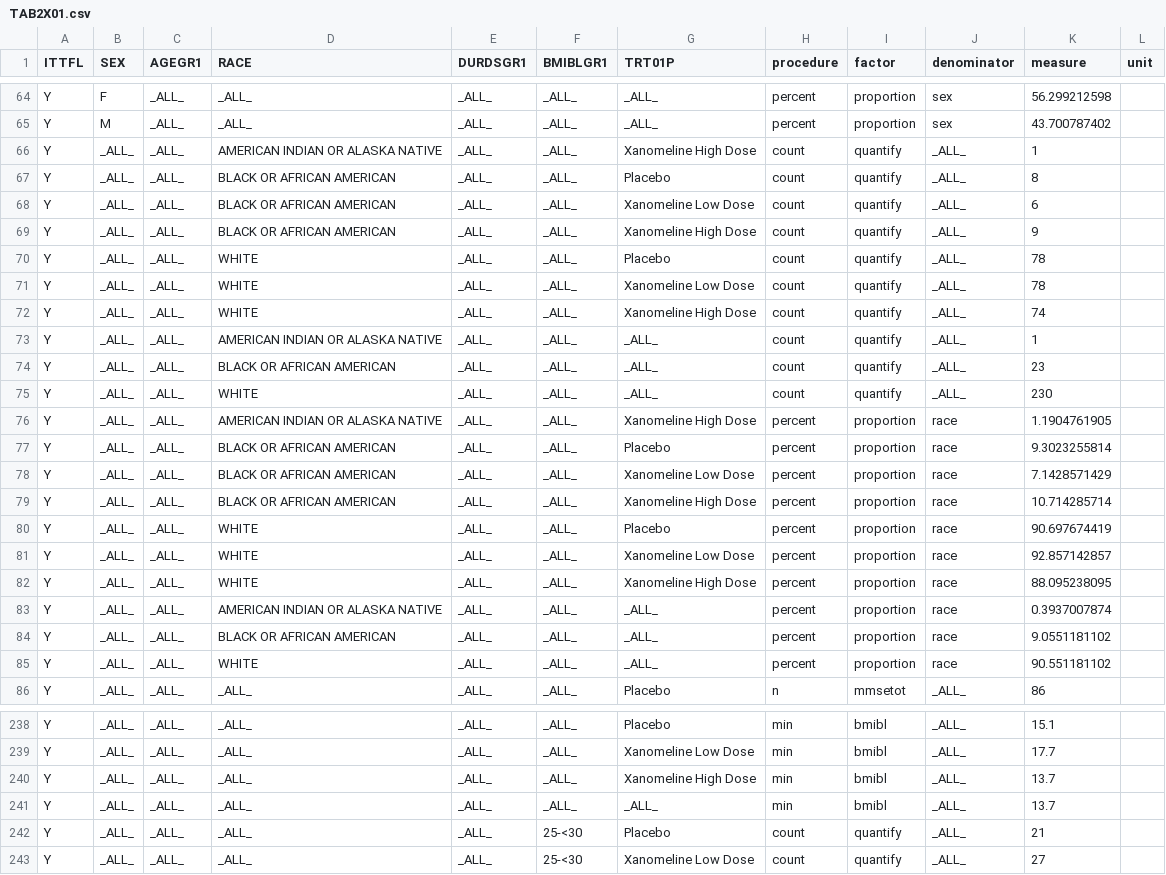
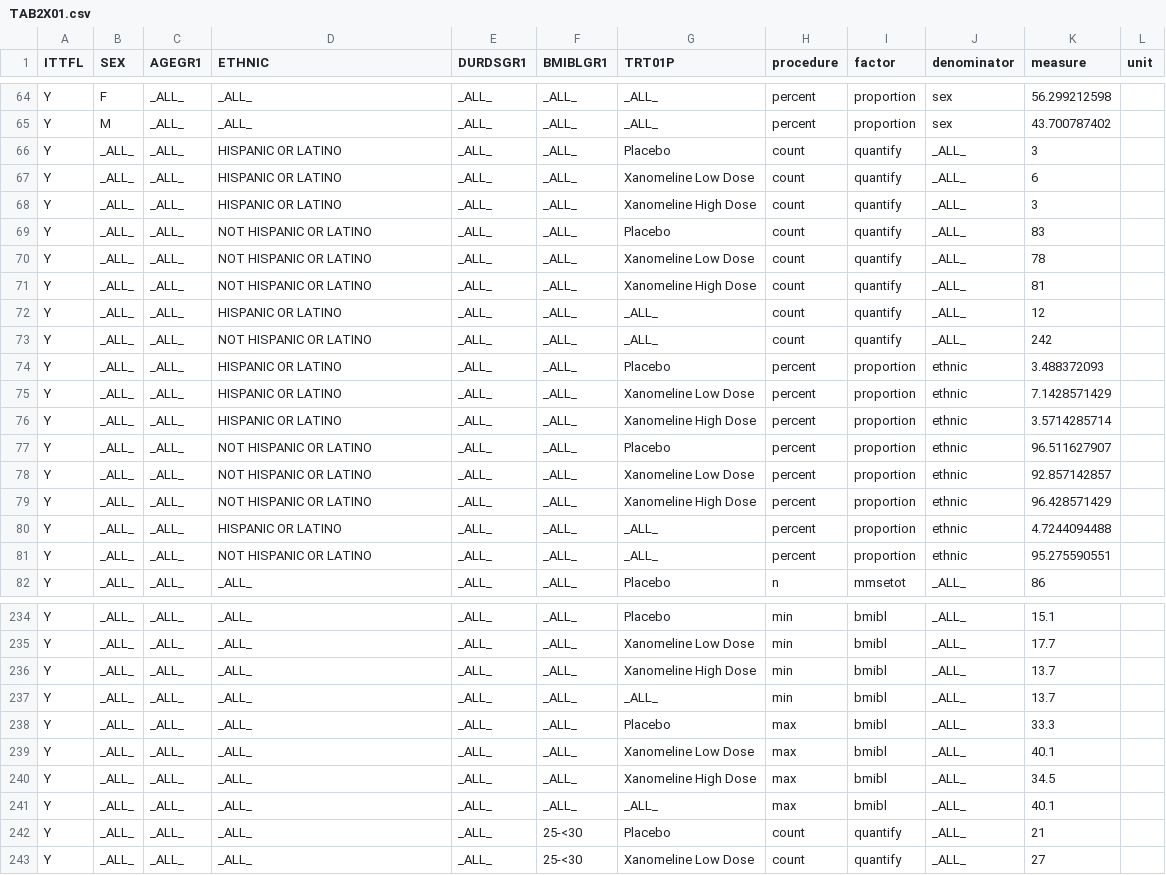
Before and after one commit to MarcJAndersen/poc-analysis-results-metadata, a CSV file: res-csv/TAB2X01.csv, drawn as a sheet; only a part is shown, gaps mark what is left out; removed rows and columns are numbered as before the commit, all else as after; the diff names each change by its address in the sheet, - before the commit and + after, or states it on an @@ line.

```diff
--- a/res-csv/TAB2X01.csv
+++ b/res-csv/TAB2X01.csv
-D1: RACE
+D1: ETHNIC
-row 66: Y | _ALL_ | _ALL_ | AMERICAN INDIAN OR ALASKA NATIVE | _ALL_ | _ALL_ | Xanomeline High Dose | count | quantify | _ALL_ | 1
-D66:D68 (ETHNIC): BLACK OR AFRICAN AMERICAN
+D66:D68 (ETHNIC): HISPANIC OR LATINO
-K66 (measure): 8
+K66 (measure): 3
-K68 (measure): 9
+K68 (measure): 3
-D69:D71 (ETHNIC): WHITE
+D69:D71 (ETHNIC): NOT HISPANIC OR LATINO
-K69 (measure): 78
+K69 (measure): 83
-K71 (measure): 74
+K71 (measure): 81
-D72 (ETHNIC): AMERICAN INDIAN OR ALASKA NATIVE
+D72 (ETHNIC): HISPANIC OR LATINO
-K72 (measure): 1
+K72 (measure): 12
-D73 (ETHNIC): BLACK OR AFRICAN AMERICAN
+D73 (ETHNIC): NOT HISPANIC OR LATINO
-K73 (measure): 23
+K73 (measure): 242
-row 75: Y | _ALL_ | _ALL_ | WHITE | _ALL_ | _ALL_ | _ALL_ | count | quantify | _ALL_ | 230
-row 76: Y | _ALL_ | _ALL_ | AMERICAN INDIAN OR ALASKA NATIVE | _ALL_ | _ALL_ | Xanomeline High Dose | percent | proportion | race | 1.1904761905
-D74:D76 (ETHNIC): BLACK OR AFRICAN AMERICAN
+D74:D76 (ETHNIC): HISPANIC OR LATINO
-J74:J81 (denominator): race
+J74:J81 (denominator): ethnic
-K74 (measure): 9.3023255814
+K74 (measure): 3.488372093
-K76 (measure): 10.714285714
+K76 (measure): 3.5714285714
-D77:D79 (ETHNIC): WHITE
+D77:D79 (ETHNIC): NOT HISPANIC OR LATINO
-K77 (measure): 90.697674419
+K77 (measure): 96.511627907
-K79 (measure): 88.095238095
+K79 (measure): 96.428571429
-D80 (ETHNIC): AMERICAN INDIAN OR ALASKA NATIVE
+D80 (ETHNIC): HISPANIC OR LATINO
-K80 (measure): 0.3937007874
+K80 (measure): 4.7244094488
-D81 (ETHNIC): BLACK OR AFRICAN AMERICAN
+D81 (ETHNIC): NOT HISPANIC OR LATINO
-K81 (measure): 9.0551181102
+K81 (measure): 95.275590551
-row 85: Y | _ALL_ | _ALL_ | WHITE | _ALL_ | _ALL_ | _ALL_ | percent | proportion | race | 90.551181102
+row 238: Y | _ALL_ | _ALL_ | _ALL_ | _ALL_ | _ALL_ | Placebo | max | bmibl | _ALL_ | 33.3
+row 239: Y | _ALL_ | _ALL_ | _ALL_ | _ALL_ | _ALL_ | Xanomeline Low Dose | max | bmibl | _ALL_ | 40.1
+row 240: Y | _ALL_ | _ALL_ | _ALL_ | _ALL_ | _ALL_ | Xanomeline High Dose | max | bmibl | _ALL_ | 34.5
+row 241: Y | _ALL_ | _ALL_ | _ALL_ | _ALL_ | _ALL_ | _ALL_ | max | bmibl | _ALL_ | 40.1
```
Also changed, not shown: res-csv/TAB2X01-Components.csv, 17 other files.
